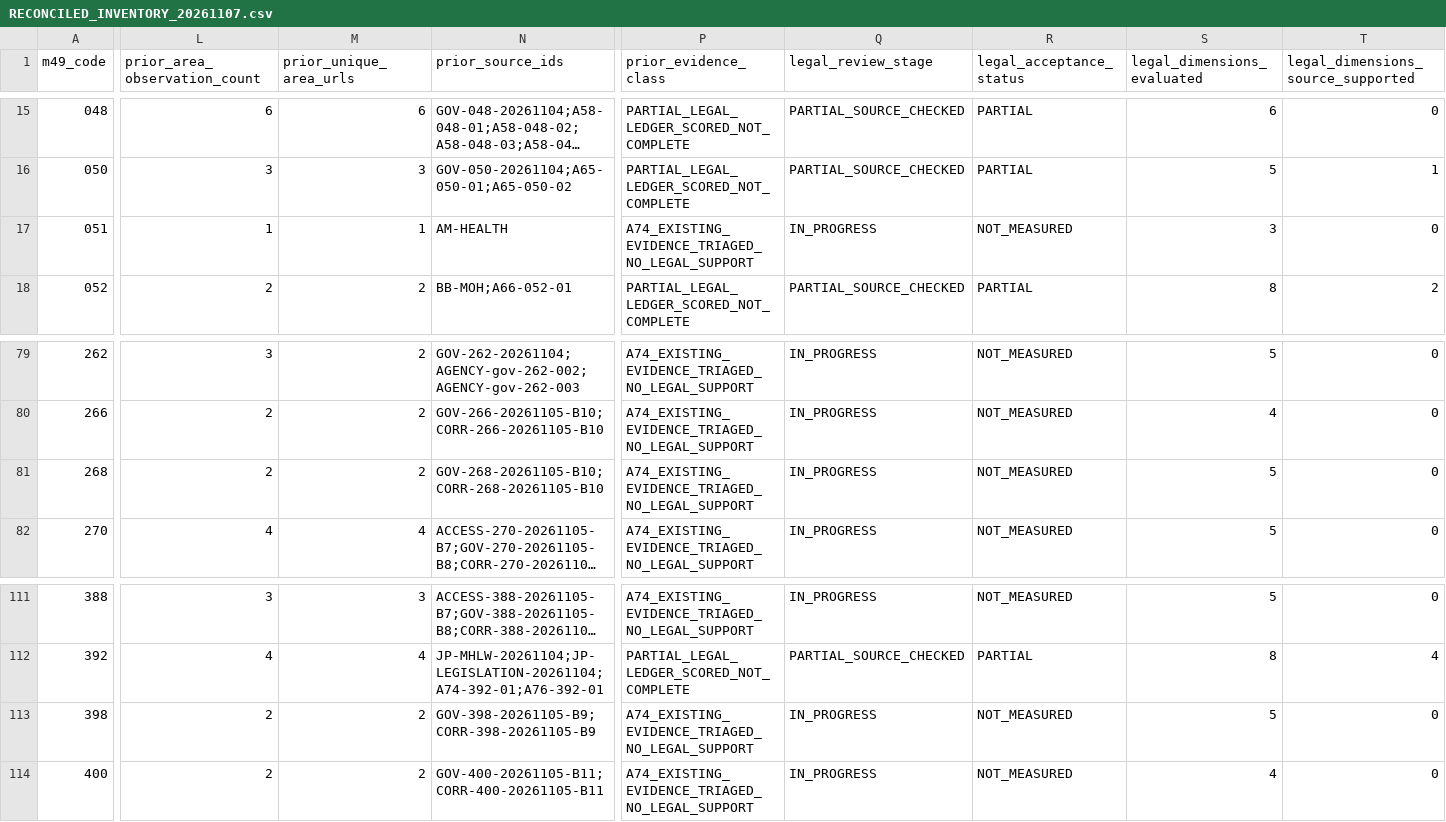
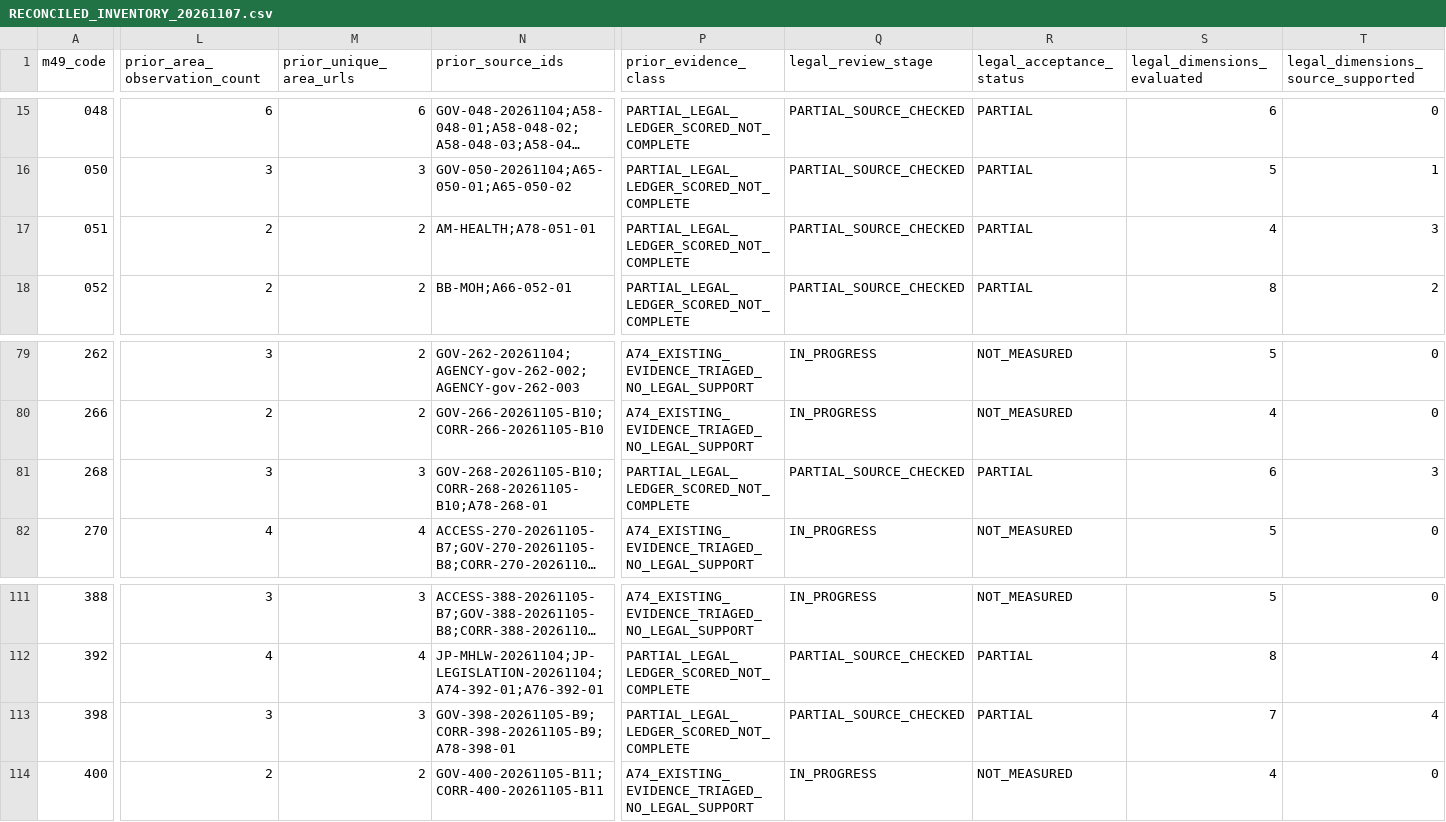
Before and after one commit to PortalHunter/Ethnicy-Based-Optimal-Weight, a CSV file: docs/atlas/handoffs/team-a/RECONCILED_INVENTORY_20261107.csv, drawn as a sheet; only a part is shown, gaps mark what is left out; long unchanged cells end in …; the diff covers the shown part only; the diff names each change by its address in the sheet, - before the commit and + after, or states it on an @@ line.

```diff
--- a/docs/atlas/handoffs/team-a/RECONCILED_INVENTORY_20261107.csv
+++ b/docs/atlas/handoffs/team-a/RECONCILED_INVENTORY_20261107.csv
-L17 (prior_area_observation_count): 1
+L17 (prior_area_observation_count): 2
-M17 (prior_unique_area_urls): 1
+M17 (prior_unique_area_urls): 2
-N17 (prior_source_ids): AM-HEALTH
+N17 (prior_source_ids): AM-HEALTH;A78-051-01
-P17 (prior_evidence_class): A74_EXISTING_EVIDENCE_TRIAGED_NO_LEGAL_SUPPORT
+P17 (prior_evidence_class): PARTIAL_LEGAL_LEDGER_SCORED_NOT_COMPLETE
-Q17 (legal_review_stage): IN_PROGRESS
+Q17 (legal_review_stage): PARTIAL_SOURCE_CHECKED
-R17 (legal_acceptance_status): NOT_MEASURED
+R17 (legal_acceptance_status): PARTIAL
-S17 (legal_dimensions_evaluated): 3
+S17 (legal_dimensions_evaluated): 4
-T17: 0
+T17: 3
-L81 (prior_area_observation_count): 2
+L81 (prior_area_observation_count): 3
-M81 (prior_unique_area_urls): 2
+M81 (prior_unique_area_urls): 3
-N81 (prior_source_ids): GOV-268-20261105-B10;CORR-268-20261105-B10
+N81 (prior_source_ids): GOV-268-20261105-B10;CORR-268-20261105-B10;A78-268-01
-P81 (prior_evidence_class): A74_EXISTING_EVIDENCE_TRIAGED_NO_LEGAL_SUPPORT
+P81 (prior_evidence_class): PARTIAL_LEGAL_LEDGER_SCORED_NOT_COMPLETE
-Q81 (legal_review_stage): IN_PROGRESS
+Q81 (legal_review_stage): PARTIAL_SOURCE_CHECKED
-R81 (legal_acceptance_status): NOT_MEASURED
+R81 (legal_acceptance_status): PARTIAL
-S81 (legal_dimensions_evaluated): 5
+S81 (legal_dimensions_evaluated): 6
-T81: 0
+T81: 3
-L113 (prior_area_observation_count): 2
+L113 (prior_area_observation_count): 3
-M113 (prior_unique_area_urls): 2
+M113 (prior_unique_area_urls): 3
-N113 (prior_source_ids): GOV-398-20261105-B9;CORR-398-20261105-B9
+N113 (prior_source_ids): GOV-398-20261105-B9;CORR-398-20261105-B9;A78-398-01
-P113 (prior_evidence_class): A74_EXISTING_EVIDENCE_TRIAGED_NO_LEGAL_SUPPORT
+P113 (prior_evidence_class): PARTIAL_LEGAL_LEDGER_SCORED_NOT_COMPLETE
-Q113 (legal_review_stage): IN_PROGRESS
+Q113 (legal_review_stage): PARTIAL_SOURCE_CHECKED
-R113 (legal_acceptance_status): NOT_MEASURED
+R113 (legal_acceptance_status): PARTIAL
-S113 (legal_dimensions_evaluated): 5
+S113 (legal_dimensions_evaluated): 7
-T113: 0
+T113: 4
```
Also changed, not shown: 24 edited cells elsewhere in this file, docs/atlas/handoffs/team-a/PRIORITIZED_BACKLOG_20261107.csv, docs/atlas/handoffs/team-a/PROVENANCE.csv, 4 other files.
